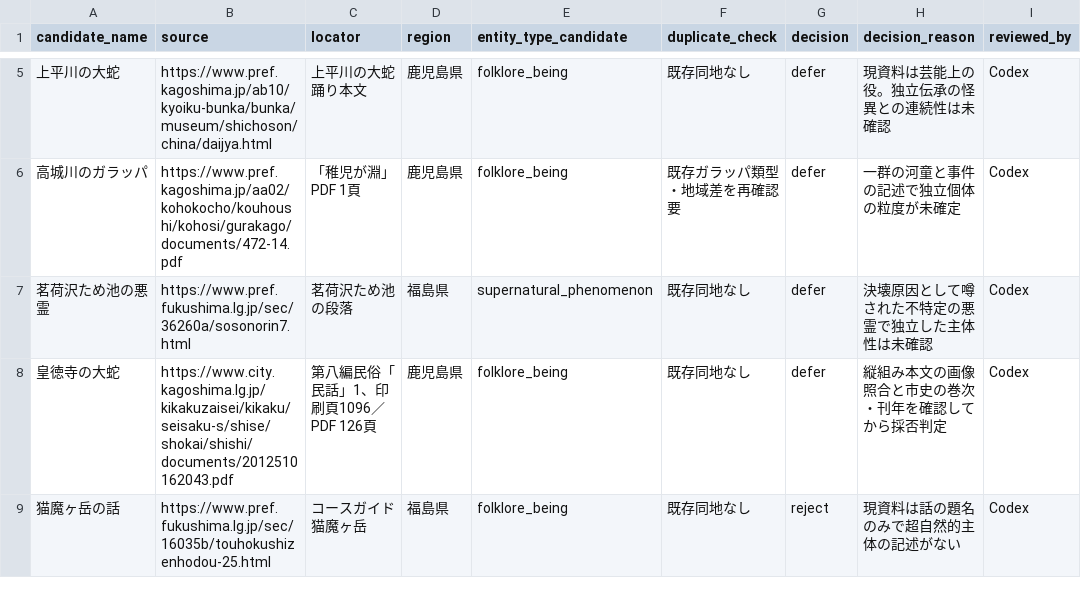
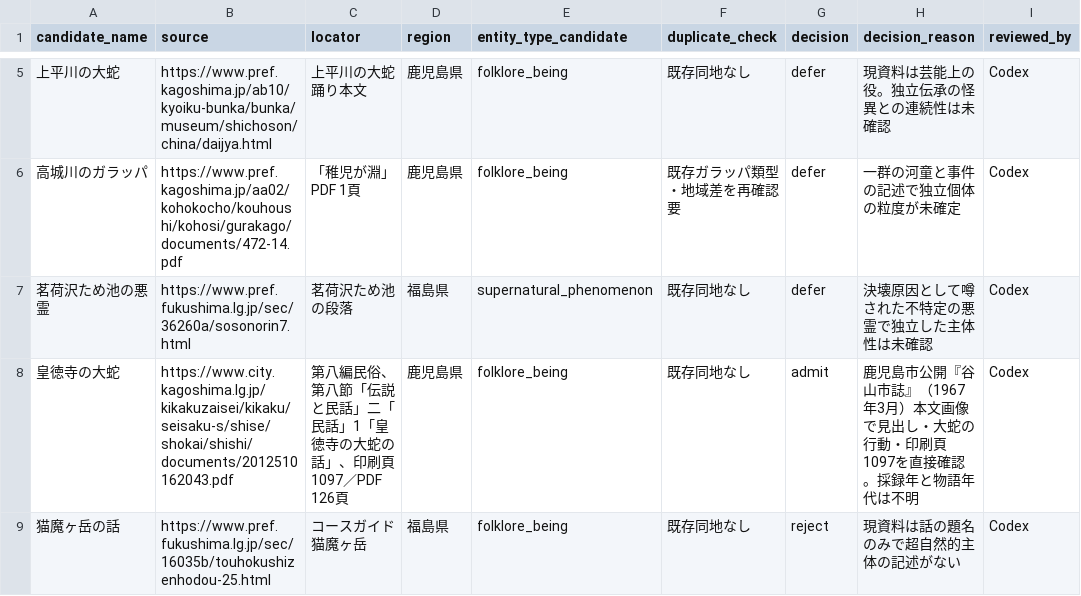
Before and after one commit to Anko-romochi/japan-yokai-index, a CSV file: research/long-run-1000/candidate-queue-0600.csv, drawn as a sheet; only a part is shown, gaps mark what is left out.

```diff
--- a/research/long-run-1000/candidate-queue-0600.csv
+++ b/research/long-run-1000/candidate-queue-0600.csv
@@ -7,3 +7,3 @@ candidate_name,source,locator,region,entity_type_candidate,duplicate_check,decis
 茗荷沢ため池の悪霊,https://www.pref.fukushima.lg.jp/sec/36260a/sosonorin7.html,茗荷沢ため池の段落,福島県,supernatural_phenomenon,既存同地なし,defer,決壊原因として噂された不特定の悪霊で独立した主体性は未確認,Codex
-皇徳寺の大蛇,https://www.city.kagoshima.lg.jp/kikakuzaisei/kikaku/seisaku-s/shise/shokai/shishi/documents/2012510162043.pdf,第八編民俗「民話」1、印刷頁1096／PDF 126頁,鹿児島県,folklore_being,既存同地なし,defer,縦組み本文の画像照合と市史の巻次・刊年を確認してから採否判定,Codex
+皇徳寺の大蛇,https://www.city.kagoshima.lg.jp/kikakuzaisei/kikaku/seisaku-s/shise/shokai/shishi/documents/2012510162043.pdf,第八編民俗、第八節「伝説と民話」二「民話」1「皇徳寺の大蛇の話」、印刷頁1097／PDF 126頁,鹿児島県,folklore_being,既存同地なし,admit,鹿児島市公開『谷山市誌』（1967年3月）本文画像で見出し・大蛇の行動・印刷頁1097を直接確認。採録年と物語年代は不明,Codex
 猫魔ヶ岳の話,https://www.pref.fukushima.lg.jp/sec/16035b/touhokushizenhodou-25.html,コースガイド猫魔ヶ岳,福島県,folklore_being,既存同地なし,reject,現資料は話の題名のみで超自然的主体の記述がない,Codex
```
Also changed, not shown: 3 other files.
